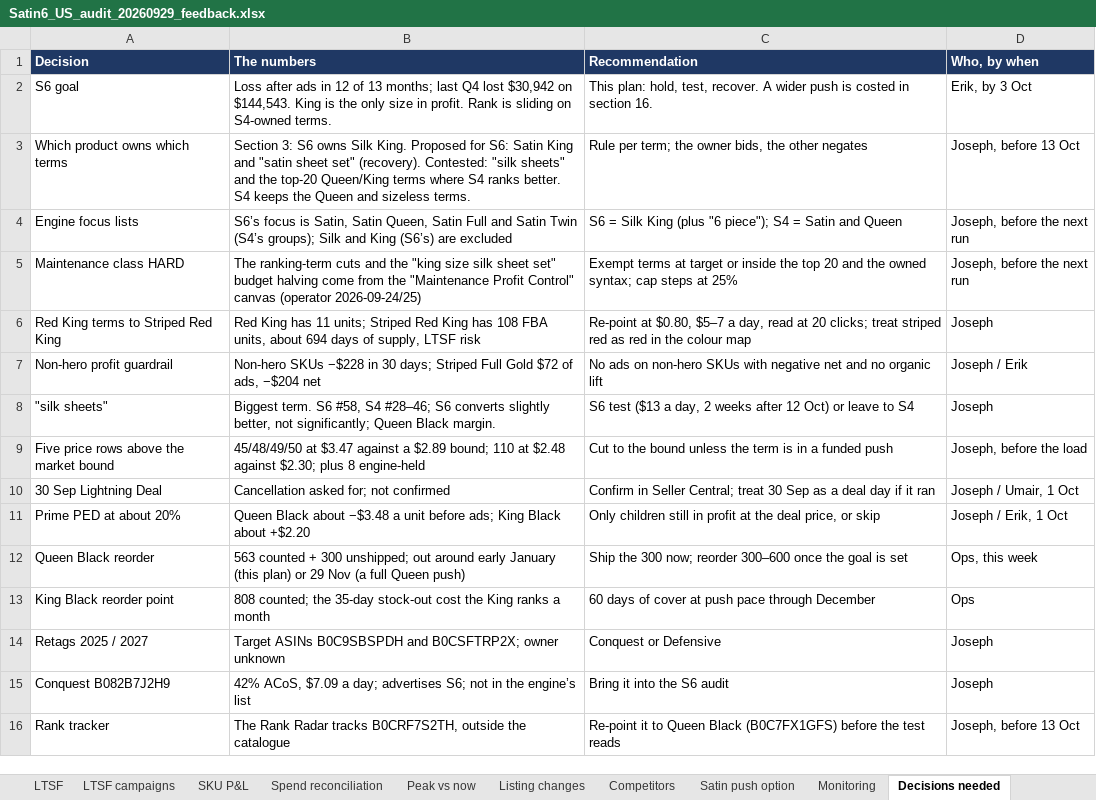
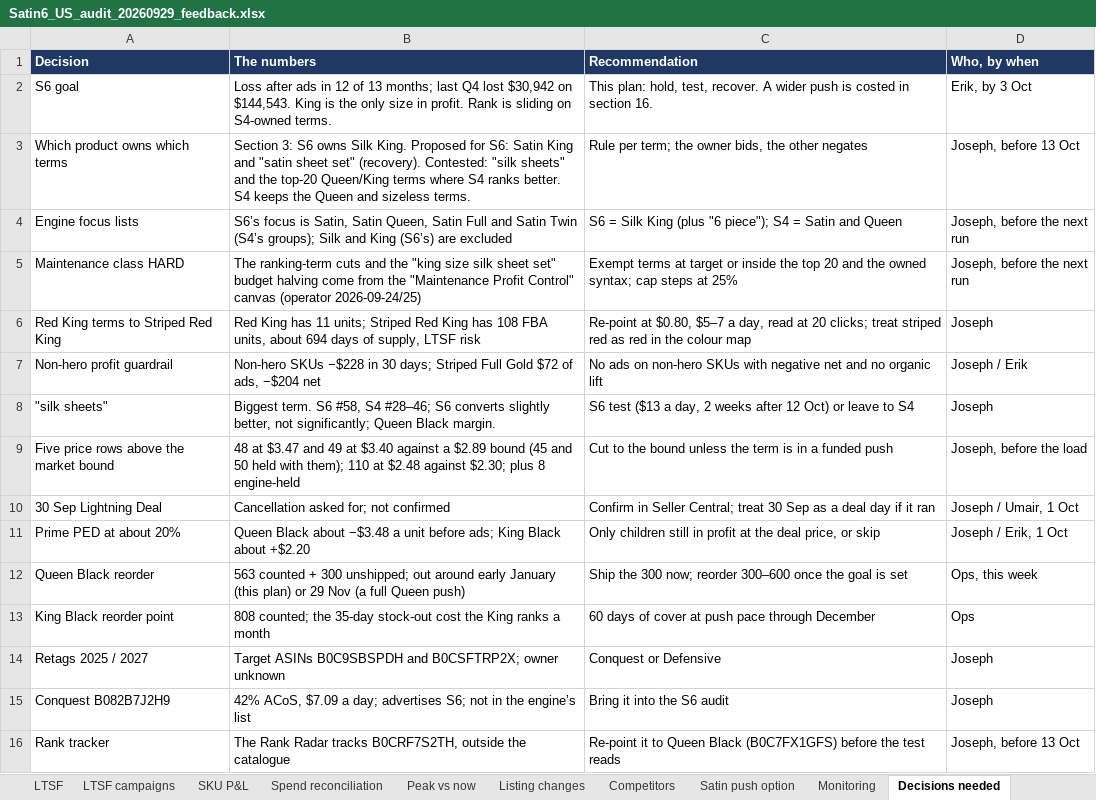
Before and after one commit to zarlish-web/PPC-Audit-, an Excel workbook: satin6_deliverables/Satin6_US_audit_20260929_feedback.xlsx, sheet Decisions needed, drawn as a sheet; values as stored, in another font and other column widths than the file's, no borders; the diff names each change by its address in the sheet, - before the commit and + after, or states it on an @@ line.

```diff
--- a/satin6_deliverables/Satin6_US_audit_20260929_feedback.xlsx (sheet Decisions needed)
+++ b/satin6_deliverables/Satin6_US_audit_20260929_feedback.xlsx (sheet Decisions needed)
-B9 (The numbers): 45/48/49/50 at $3.47 against a $2.89 bound; 110 at…
+B9 (The numbers): 48 at $3.47 and 49 at $3.40 against a $2.89 bound (45 and 50 held with them); 110 at…
```
Also changed, not shown: 2 other files.
